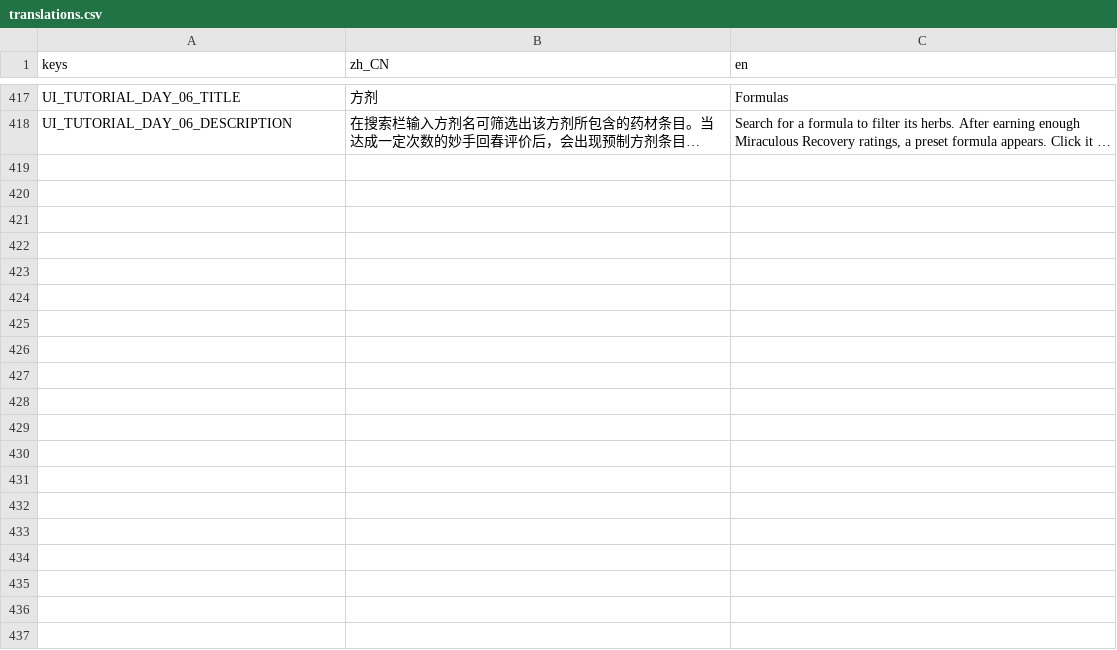
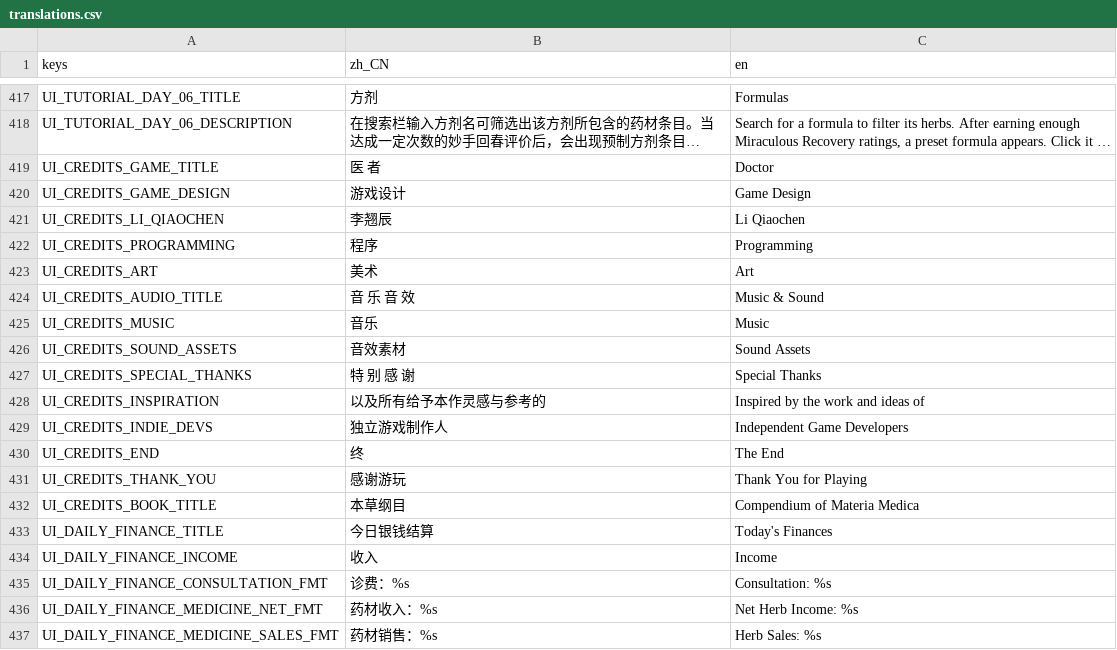
Before and after one commit to lqc19891229/Doctor, a CSV file: Localization/translations.csv, drawn as a sheet; only a part is shown, gaps mark what is left out; long unchanged cells end in …; the diff covers the shown part only; the diff names each change by its address in the sheet, - before the commit and + after, or states it on an @@ line.

```diff
--- a/Localization/translations.csv
+++ b/Localization/translations.csv
+row 419: UI_CREDITS_GAME_TITLE | 医 者 | Doctor
+row 420: UI_CREDITS_GAME_DESIGN | 游戏设计 | Game Design
+row 421: UI_CREDITS_LI_QIAOCHEN | 李翘辰 | Li Qiaochen
+row 422: UI_CREDITS_PROGRAMMING | 程序 | Programming
+row 423: UI_CREDITS_ART | 美术 | Art
+row 424: UI_CREDITS_AUDIO_TITLE | 音 乐 音 效 | Music & Sound
+row 425: UI_CREDITS_MUSIC | 音乐 | Music
+row 426: UI_CREDITS_SOUND_ASSETS | 音效素材 | Sound Assets
+row 427: UI_CREDITS_SPECIAL_THANKS | 特 别 感 谢 | Special Thanks
+row 428: UI_CREDITS_INSPIRATION | 以及所有给予本作灵感与参考的 | Inspired by the work and ideas of
+row 429: UI_CREDITS_INDIE_DEVS | 独立游戏制作人 | Independent Game Developers
+row 430: UI_CREDITS_END | 终 | The End
+row 431: UI_CREDITS_THANK_YOU | 感谢游玩 | Thank You for Playing
+row 432: UI_CREDITS_BOOK_TITLE | 本草纲目 | Compendium of Materia Medica
+row 433: UI_DAILY_FINANCE_TITLE | 今日银钱结算 | Today's Finances
+row 434: UI_DAILY_FINANCE_INCOME | 收入 | Income
+row 435: UI_DAILY_FINANCE_CONSULTATION_FMT | 诊费：%s | Consultation: %s
+row 436: UI_DAILY_FINANCE_MEDICINE_NET_FMT | 药材收入：%s | Net Herb Income: %s
+row 437: UI_DAILY_FINANCE_MEDICINE_SALES_FMT | 药材销售：%s | Herb Sales: %s
```
Also changed, not shown: 44 added rows elsewhere in this file, 5 other files.
